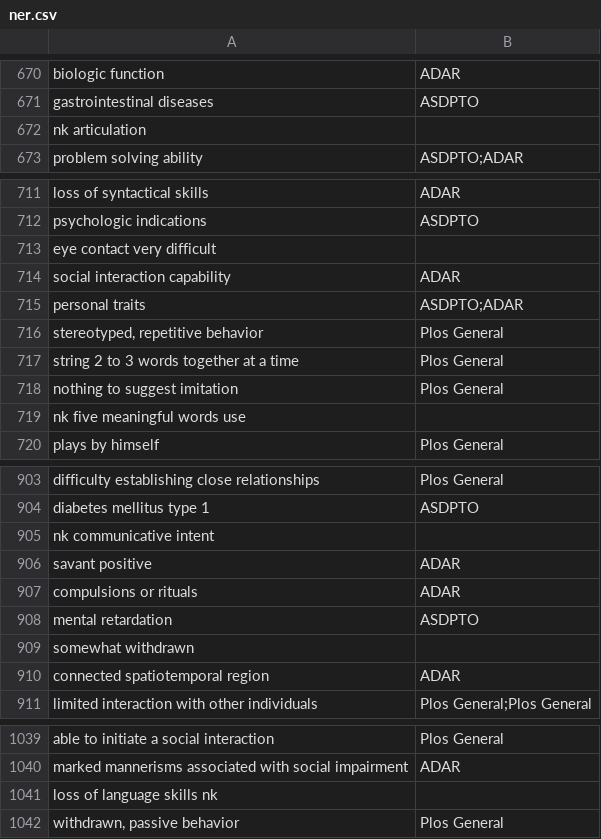
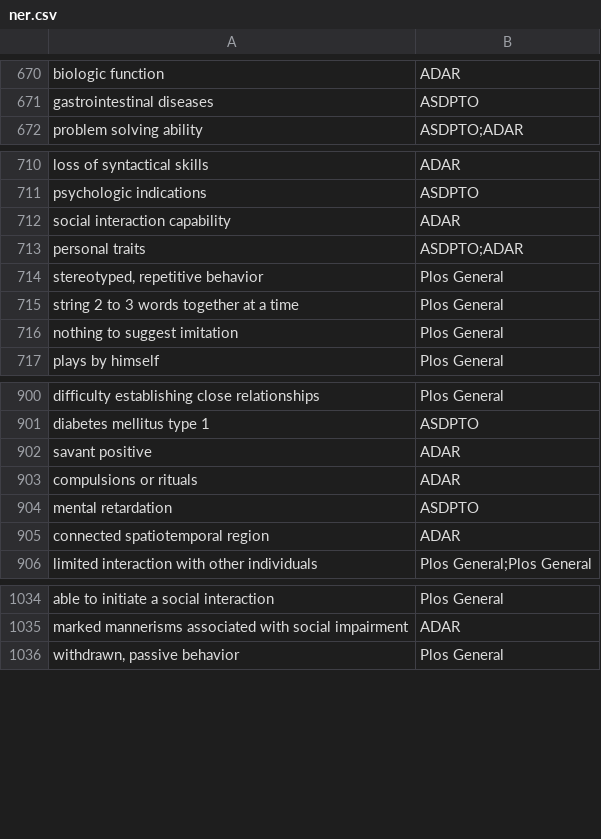
Before and after one commit to MenggeZhao/test, a CSV file: ner.csv, drawn as a sheet; only a part is shown, gaps mark what is left out; the diff covers the shown part only; the diff names each change by its address in the sheet, - before the commit and + after, or states it on an @@ line.

Commit message:
Update ner.csv

```diff
--- a/ner.csv
+++ b/ner.csv
-row 672: nk articulation
-row 713: eye contact very difficult
-row 719: nk five meaningful words use
-row 905: nk communicative intent
-row 909: somewhat withdrawn
-row 1041: loss of language skills nk
```
Also changed, not shown: 3 removed rows elsewhere in this file.
